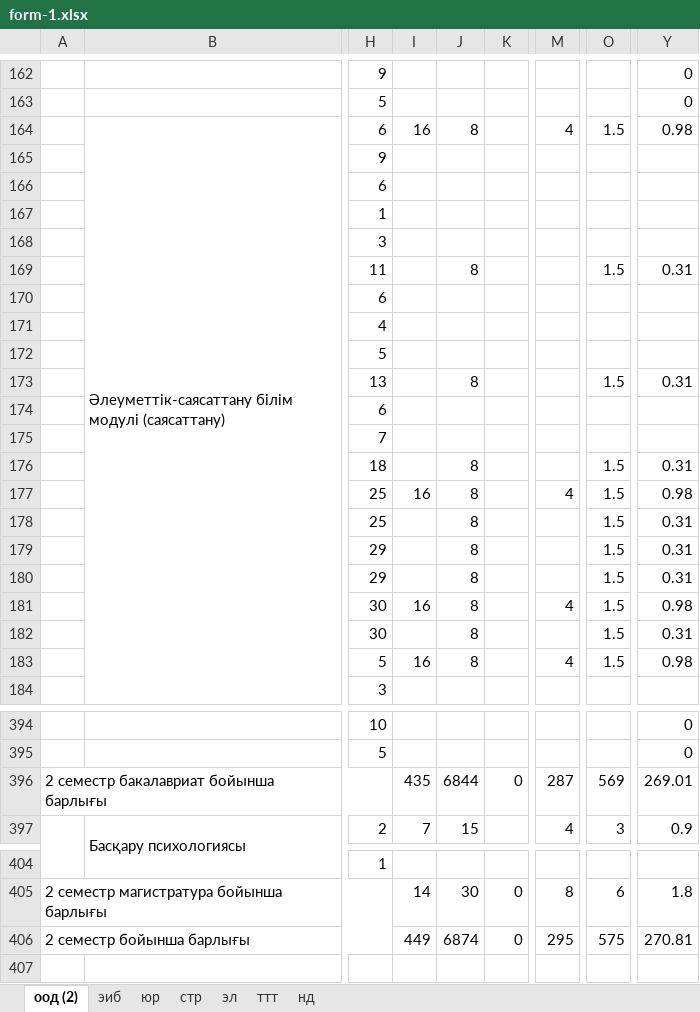
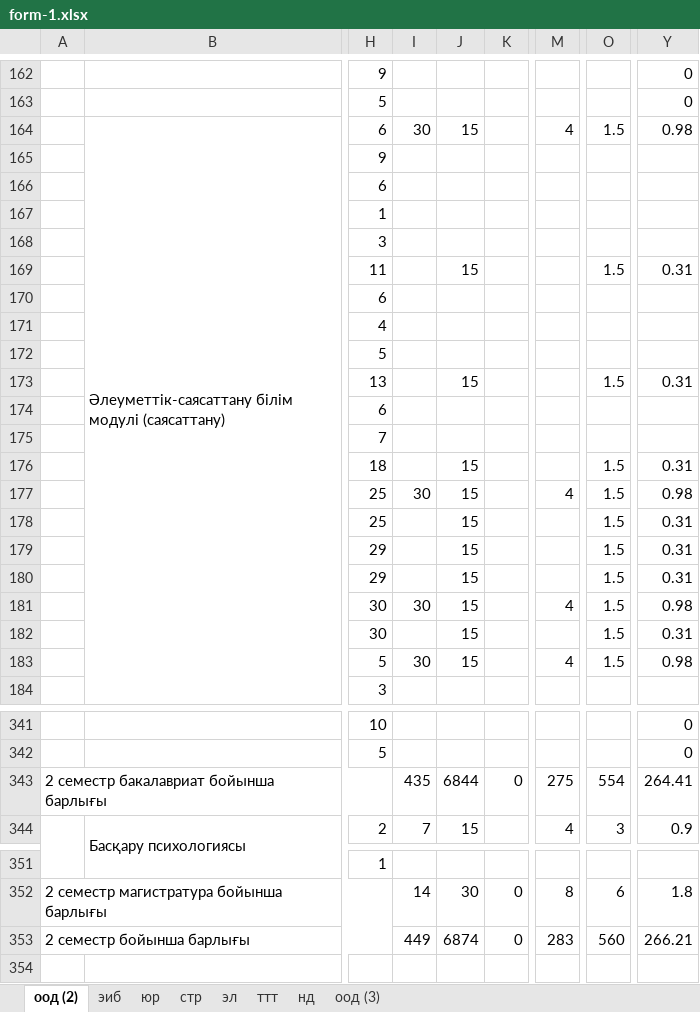
Before and after one commit to vladimirmysko/schedule-generator-python, an Excel workbook: data/form-1.xlsx, sheet оод (2), drawn as a sheet; only a part is shown, gaps mark what is left out; values as stored, in another font and other column widths than the file's, no cell formats; addresses are those after the commit; the diff covers the shown part only; the diff names each change by its address in the sheet, - before the commit and + after, or states it on an @@ line.

```diff
--- a/data/form-1.xlsx (sheet оод (2))
+++ b/data/form-1.xlsx (sheet оод (2))
+sheet tab: оод (3)
-I164: 16
+I164: 30
-J164: 8
+J164: 15
-J169: 8
+J169: 15
-J173: 8
+J173: 15
-J176:J183: 8
+J176:J183: 15
-I177: 16
+I177: 30
-I181: 16
+I181: 30
-I183: 16
+I183: 30
-M343: 287
+M343: 275
-O343: 569
+O343: 554
-Y343: 269.01
+Y343: 264.41
-M353: 295
+M353: 283
-O353: 575
+O353: 560
-Y353: 270.81
+Y353: 266.21
```
Also changed, not shown: 53 removed rows and 6 edited cells elsewhere in this sheet, sheet эл, sheet нд, sheet эиб, cell formats, formulas that keep their value, 2 other files.
